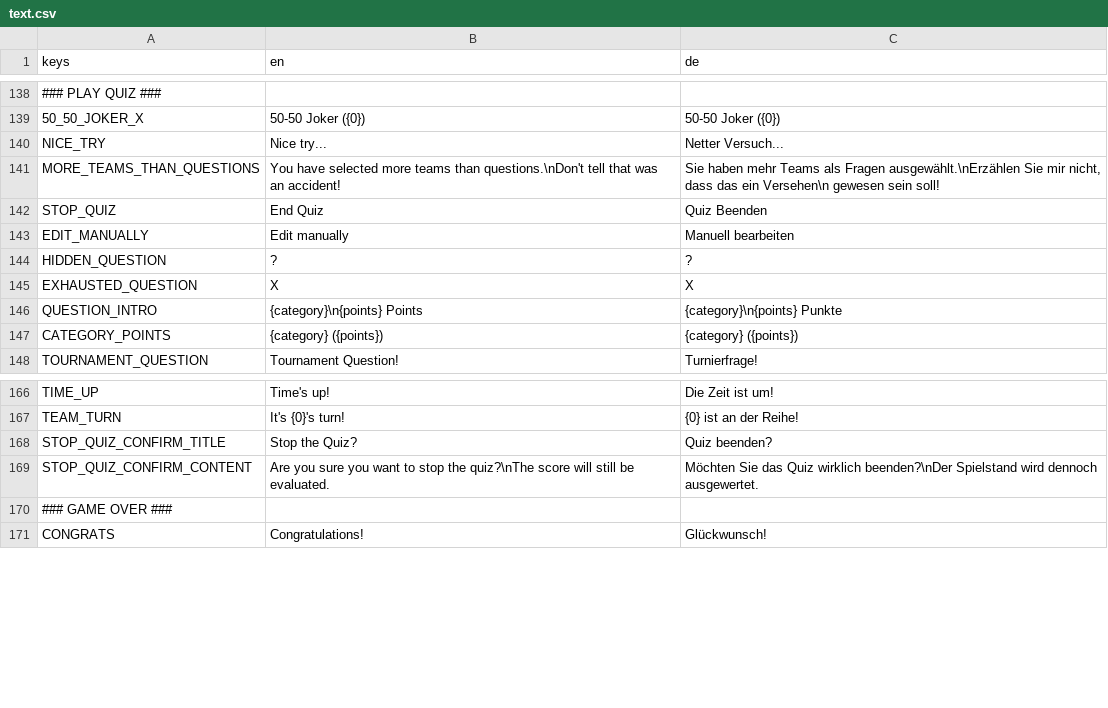
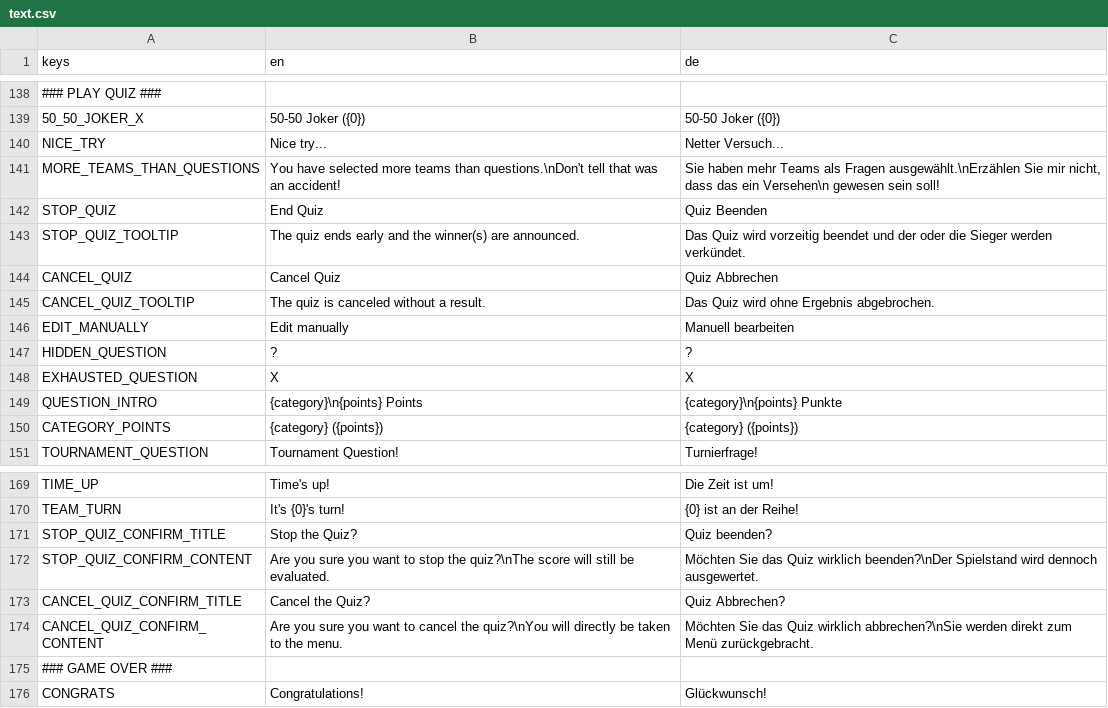
Before and after one commit to TheCheese42/abschlussquiz, a CSV file: assets/langs/text.csv, drawn as a sheet; only a part is shown, gaps mark what is left out; the diff names each change by its address in the sheet, - before the commit and + after, or states it on an @@ line.

Commit message:
Added Cancel Quiz option

```diff
--- a/assets/langs/text.csv
+++ b/assets/langs/text.csv
+row 143: STOP_QUIZ_TOOLTIP | The quiz ends early and the winner(s) are announced. | Das Quiz wird vorzeitig beendet und der oder die Sieger werden verkündet.
+row 144: CANCEL_QUIZ | Cancel Quiz | Quiz Abbrechen
+row 145: CANCEL_QUIZ_TOOLTIP | The quiz is canceled without a result. | Das Quiz wird ohne Ergebnis abgebrochen.
+row 173: CANCEL_QUIZ_CONFIRM_TITLE | Cancel the Quiz? | Quiz Abbrechen?
+row 174: CANCEL_QUIZ_CONFIRM_CONTENT | Are you sure you want to cancel the quiz?\nYou will directly be taken to the menu. | Möchten Sie das Quiz wirklich abbrechen?\nSie werden direkt zum Menü zurückgebracht.
```
Also changed, not shown: 9 other files.
